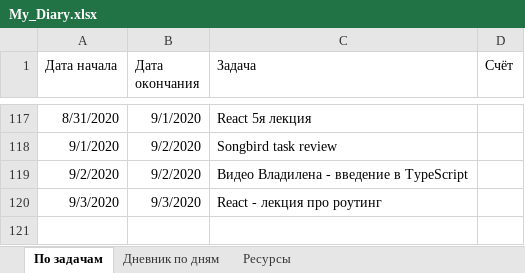
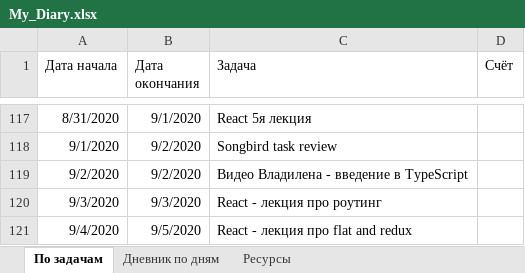
Before and after one commit to AndreiMedvedevSaratov/My_Learning_Diary, an Excel workbook: My_Diary.xlsx, sheet По задачам, drawn as a sheet; only a part is shown, gaps mark what is left out; values as stored, in another font and other column widths than the file's, no borders; the diff names each change by its address in the sheet, - before the commit and + after, or states it on an @@ line.

```diff
--- a/My_Diary.xlsx (sheet По задачам)
+++ b/My_Diary.xlsx (sheet По задачам)
+row 121: 9/4/2020 | 9/5/2020 | React - лекция про flat and redux
```
Also changed, not shown: sheet Дневник по дням.
